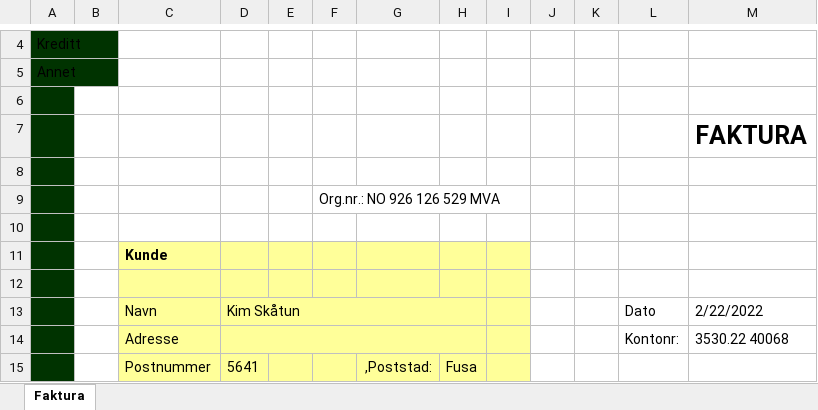
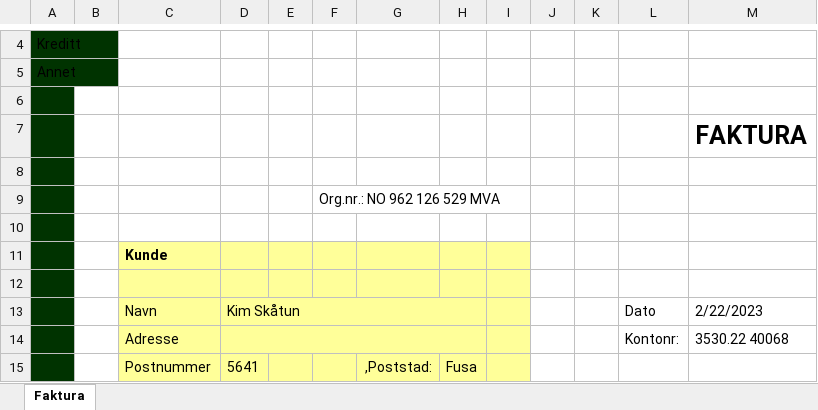
Before and after one commit to skatun/klubben, an Excel workbook: Expenses/OlavDalland/Faktura605 Kim Skåtun.xlsx, sheet Faktura, drawn as a sheet; only a part is shown, gaps mark what is left out; values as stored, in another font and other column widths than the file's, no borders; charts and pictures not drawn; the diff names each change by its address in the sheet, - before the commit and + after, or states it on an @@ line.

```diff
--- a/Expenses/OlavDalland/Faktura605 Kim Skåtun.xlsx (sheet Faktura)
+++ b/Expenses/OlavDalland/Faktura605 Kim Skåtun.xlsx (sheet Faktura)
-F9: Org.nr.: NO 926 126 529 MVA
+F9: Org.nr.: NO 962 126 529 MVA
-M13: 2/22/2022
+M13: 2/22/2023
```
Also changed, not shown: charts or pictures, Enova/Mal for prosjektregnskap_Oppgradering.xlsx, 31 other files.
